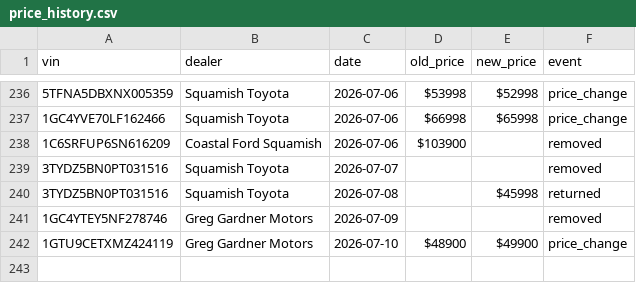
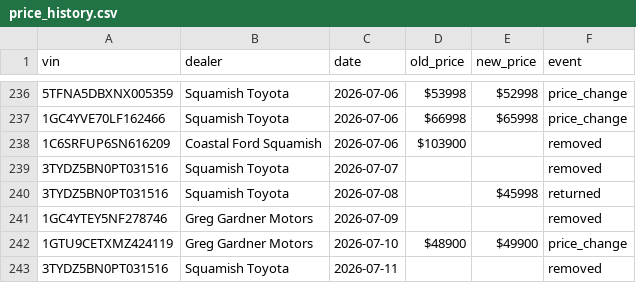
Before and after one commit to wilrocks79/truck-tracker, a CSV file: data/price_history.csv, drawn as a sheet; only a part is shown, gaps mark what is left out.

```diff
--- a/data/price_history.csv
+++ b/data/price_history.csv
@@ -242 +242,2 @@ vin,dealer,date,old_price,new_price,event
 1GTU9CETXMZ424119,Greg Gardner Motors,2026-07-10,$48900,$49900,price_change
+3TYDZ5BN0PT031516,Squamish Toyota,2026-07-11,,,removed
```
Also changed, not shown: data/inventory.csv, 1 other file.
